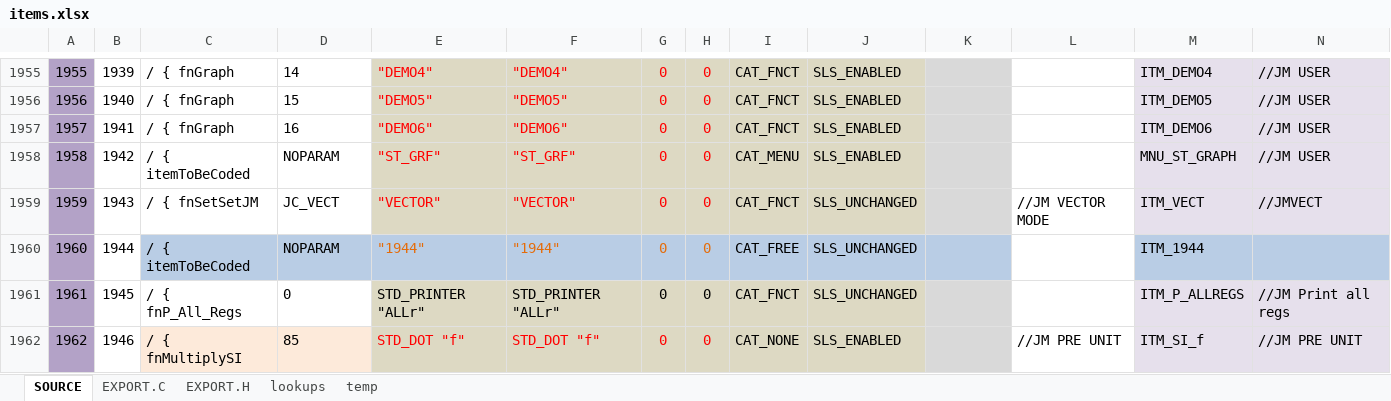
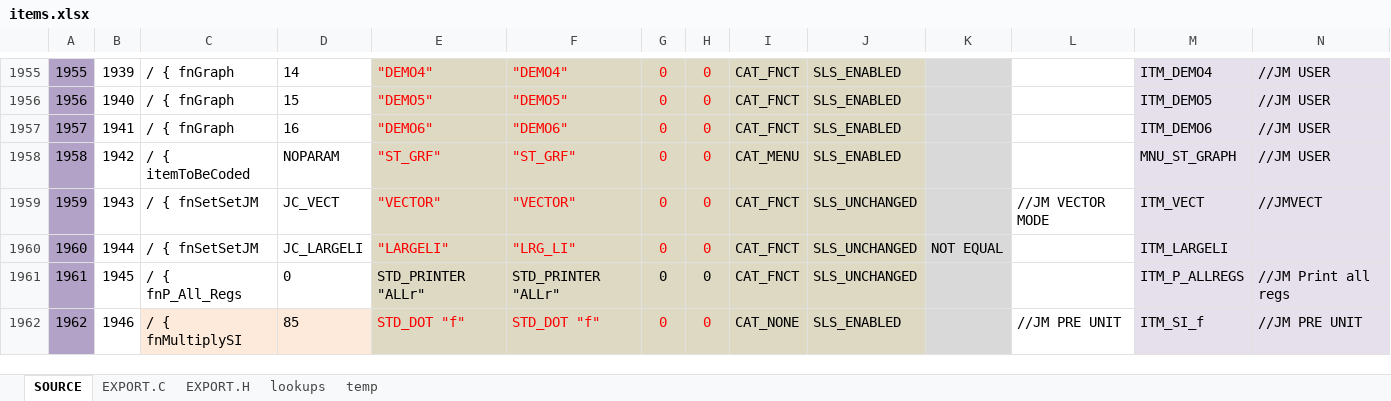
Before and after one commit to semi-simple/C43-mirror, an Excel workbook: src/items.xlsx, sheet SOURCE, drawn as a sheet; only a part is shown, gaps mark what is left out; values as stored, in another font and other column widths than the file's, no borders; conditional formats not drawn; the diff names each change by its address in the sheet, - before the commit and + after, or states it on an @@ line.

Commit message:
Added LARGELI

```diff
--- a/src/items.xlsx (sheet SOURCE)
+++ b/src/items.xlsx (sheet SOURCE)
-C1960: / { itemToBeCoded
+C1960: / { fnSetSetJM
-C1960:D1960 fill: #B9CDE5
+C1960:D1960 fill: none
-D1960: NOPARAM
+D1960: JC_LARGELI
-E1960: "1944"
+E1960: "LARGELI"
-E1960:J1960 fill: #B9CDE5
+E1960:J1960 fill: #DDD9C3
-E1960:H1960 text colour: #E46C0A
+E1960:H1960 text colour: #FF0000
-F1960: "1944"
+F1960: "LRG_LI"
-I1960: CAT_FREE
+I1960: CAT_FNCT
-K1960: (empty)
+K1960: NOT EQUAL
-K1960 fill: #B9CDE5
+K1960 fill: #D9D9D9
-M1960: ITM_1944
+M1960: ITM_LARGELI
-M1960:N1960 fill: #B9CDE5
+M1960:N1960 fill: #E6E0EC
```
Also changed, not shown: sheet EXPORT.H, sheet EXPORT.C, 13 other files.
